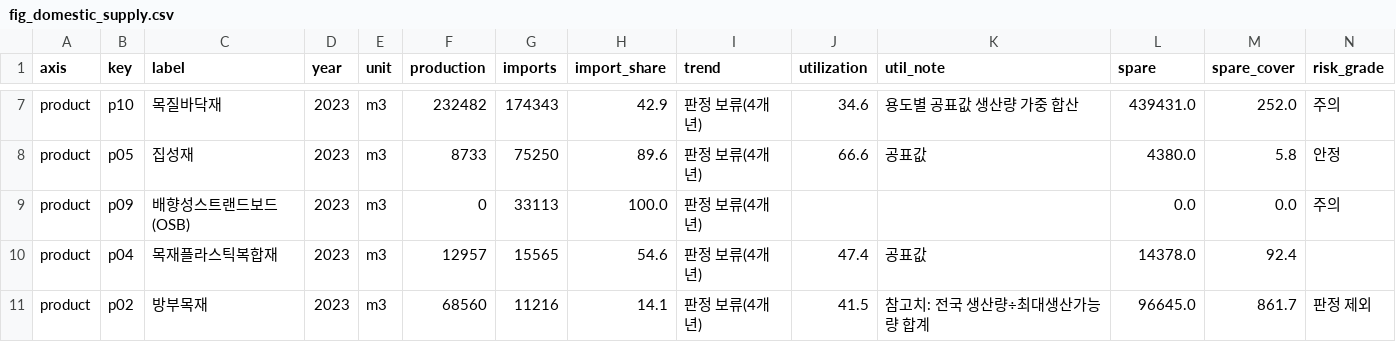
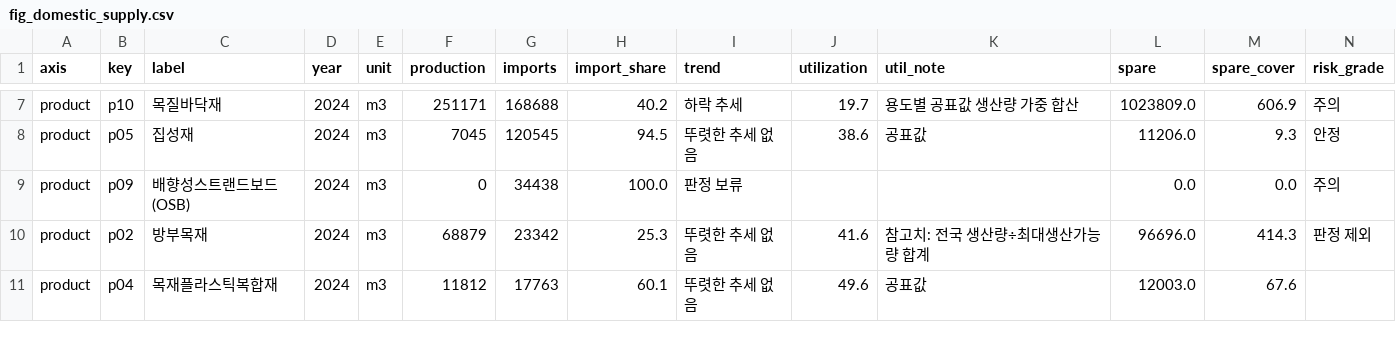
Before and after one commit to Taekyong-jeong/wood-trade-dashboard, a CSV file: docs/data/fig_domestic_supply.csv, drawn as a sheet; only a part is shown, gaps mark what is left out; removed rows and columns are numbered as before the commit, all else as after; rows hold the shown columns only; the diff covers the shown part only; the diff names each change by its address in the sheet, - before the commit and + after, or states it on an @@ line.

```diff
--- a/docs/data/fig_domestic_supply.csv
+++ b/docs/data/fig_domestic_supply.csv
-D7:D9 (year): 2023
+D7:D9 (year): 2024
-F7 (production): 232482
+F7 (production): 251171
-G7 (imports): 174343
+G7 (imports): 168688
-H7 (import_share): 42.9
+H7 (import_share): 40.2
-I7 (trend): 판정 보류(4개년)
+I7 (trend): 하락 추세
-J7 (utilization): 34.6
+J7 (utilization): 19.7
-L7 (spare): 439431.0
+L7 (spare): 1023809.0
-M7 (spare_cover): 252.0
+M7 (spare_cover): 606.9
-F8 (production): 8733
+F8 (production): 7045
-G8 (imports): 75250
+G8 (imports): 120545
-H8 (import_share): 89.6
+H8 (import_share): 94.5
-I8 (trend): 판정 보류(4개년)
+I8 (trend): 뚜렷한 추세 없음
-J8 (utilization): 66.6
+J8 (utilization): 38.6
-L8 (spare): 4380.0
+L8 (spare): 11206.0
-M8 (spare_cover): 5.8
+M8 (spare_cover): 9.3
-G9 (imports): 33113
+G9 (imports): 34438
-I9 (trend): 판정 보류(4개년)
+I9 (trend): 판정 보류
-row 10: product | p04 | 목재플라스틱복합재 | 2023 | m3 | 12957 | 15565 | 54.6 | 판정 보류(4개년) | 47.4 | 공표값 | 14378.0 | 92.4
-D10 (year): 2023
+D10 (year): 2024
-F10 (production): 68560
+F10 (production): 68879
-G10 (imports): 11216
+G10 (imports): 23342
-H10 (import_share): 14.1
+H10 (import_share): 25.3
-I10 (trend): 판정 보류(4개년)
+I10 (trend): 뚜렷한 추세 없음
-J10 (utilization): 41.5
+J10 (utilization): 41.6
-L10 (spare): 96645.0
+L10 (spare): 96696.0
-M10 (spare_cover): 861.7
+M10 (spare_cover): 414.3
+row 11: product | p04 | 목재플라스틱복합재 | 2024 | m3 | 11812 | 17763 | 60.1 | 뚜렷한 추세 없음 | 49.6 | 공표값 | 12003.0 | 67.6
```
Also changed, not shown: 74 edited cells elsewhere in this file, 11 other files.
